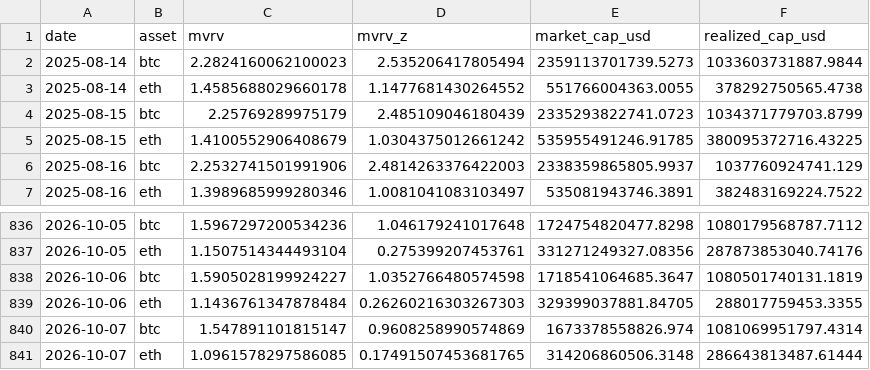
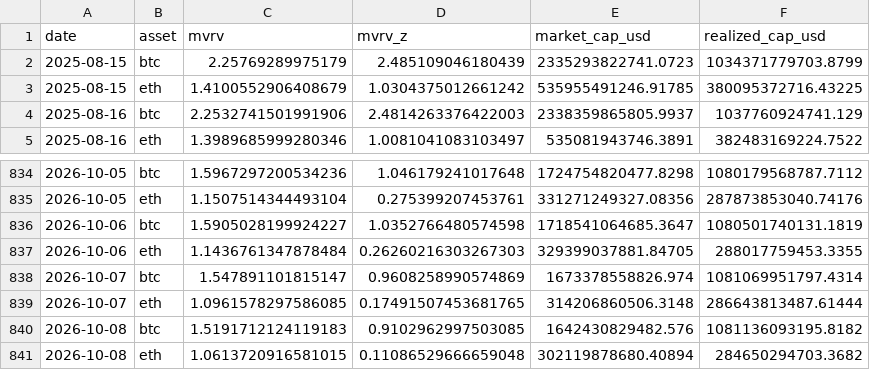
Before and after one commit to sanderdayan1982/cslc-pipeline, a CSV file: data/onchain.csv, drawn as a sheet; only a part is shown, gaps mark what is left out.

```diff
--- a/data/onchain.csv
+++ b/data/onchain.csv
@@ -1,4 +1,2 @@
 date,asset,mvrv,mvrv_z,market_cap_usd,realized_cap_usd
-2025-08-14,btc,2.2824160062100023,2.535206417805494,2359113701739.5273,1033603731887.9844
-2025-08-14,eth,1.4585688029660178,1.1477681430264552,551766004363.0055,378292750565.4738
 2025-08-15,btc,2.25769289975179,2.485109046180439,2335293822741.0723,1034371779703.8799
@@ -841 +839,3 @@ date,asset,mvrv,mvrv_z,market_cap_usd,realized_cap_usd
 2026-10-07,eth,1.0961578297586085,0.17491507453681765,314206860506.3148,286643813487.61444
+2026-10-08,btc,1.5191712124119183,0.9102962997503085,1642430829482.576,1081136093195.8182
+2026-10-08,eth,1.0613720916581015,0.11086529666659048,302119878680.40894,284650294703.3682
```
Also changed, not shown: data/funding_oi.csv, data/stablecoins.csv.
